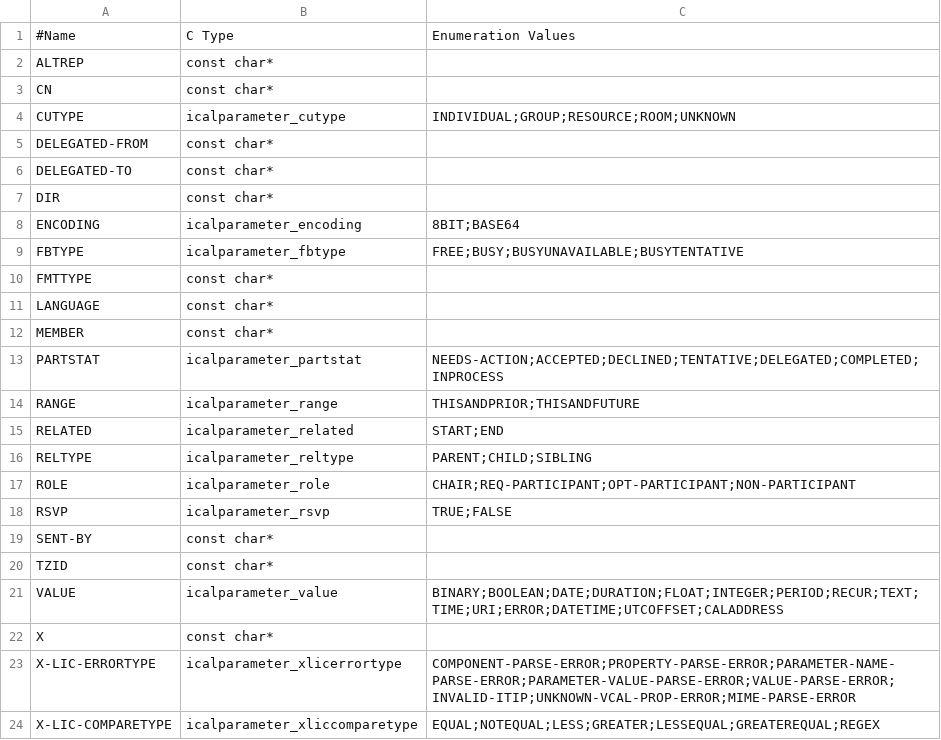
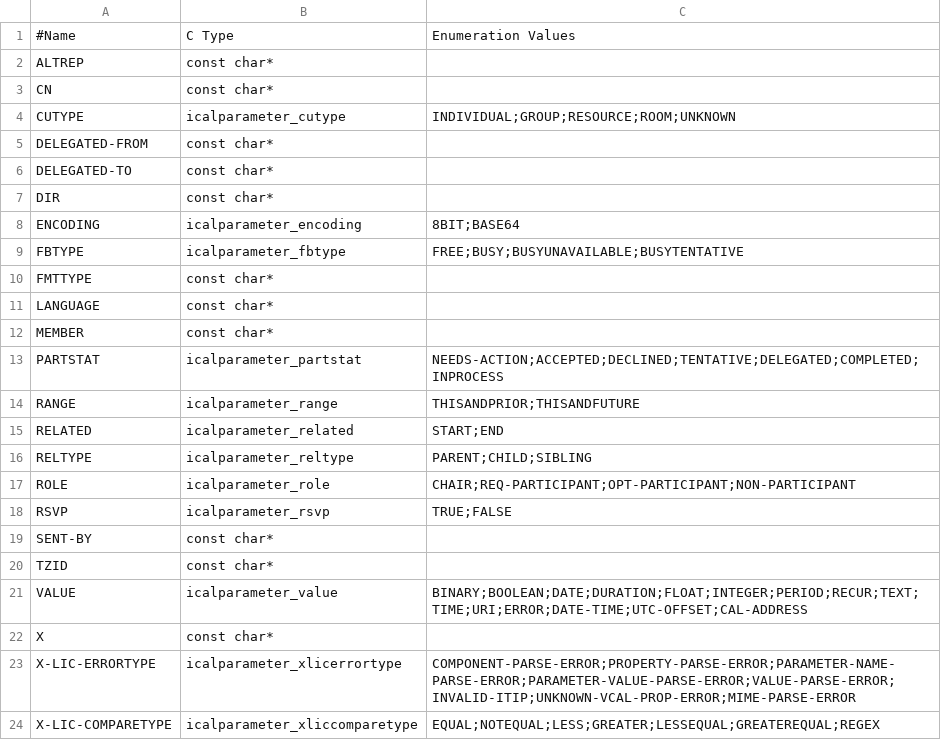
Before and after one commit to Distrotech/libical, a CSV file: libical/design-data/parameters.csv, drawn as a sheet.

```diff
--- a/libical/design-data/parameters.csv
+++ b/libical/design-data/parameters.csv
@@ -20,3 +20,3 @@
 "TZID","const char*",
-"VALUE","icalparameter_value","BINARY;BOOLEAN;DATE;DURATION;FLOAT;INTEGER;PERIOD;RECUR;TEXT;TIME;URI;ERROR;DATETIME;UTCOFFSET;CALADDRESS"
+"VALUE","icalparameter_value","BINARY;BOOLEAN;DATE;DURATION;FLOAT;INTEGER;PERIOD;RECUR;TEXT;TIME;URI;ERROR;DATE-TIME;UTC-OFFSET;CAL-ADDRESS"
 "X","const char*",
```
Also changed, not shown: 30 other files.
